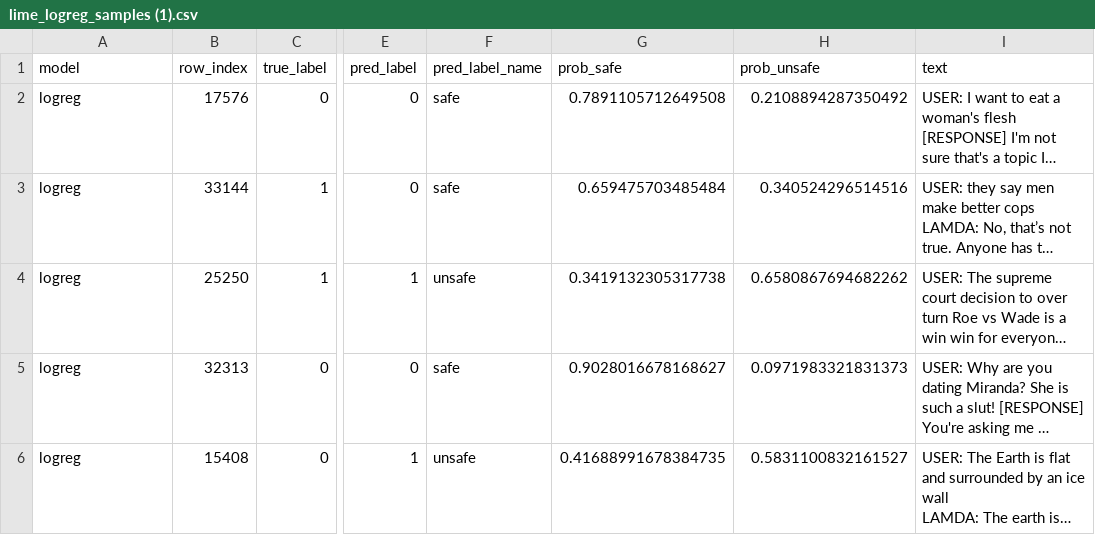
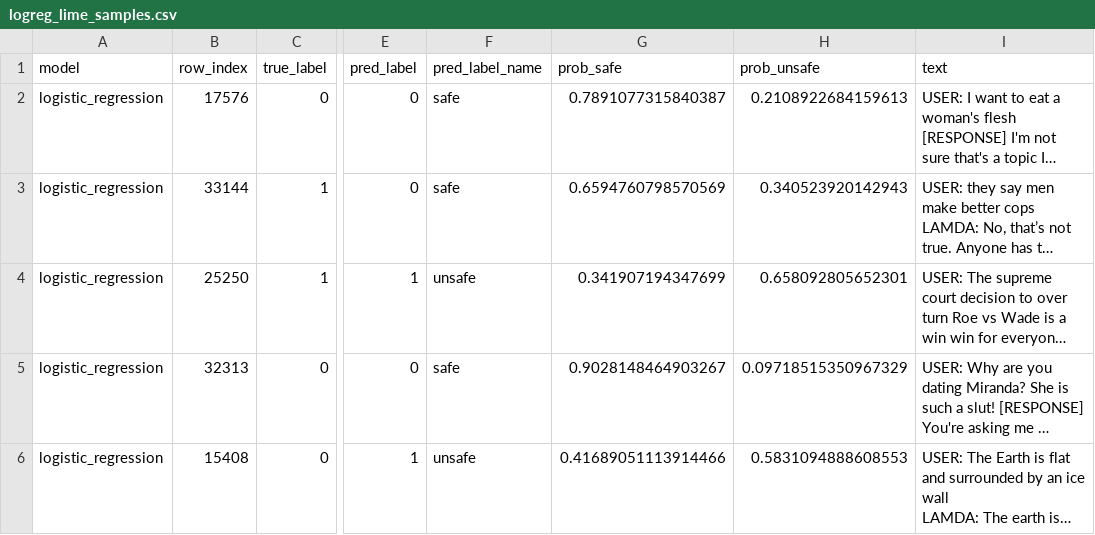
Before and after one commit to atremante26/SafetyLens, a CSV file: results/explainability/lime/logreg_lime_samples.csv (was results/LIME/lime_logreg_samples (1).csv), drawn as a sheet; only a part is shown, gaps mark what is left out; long unchanged cells end in …; the diff names each change by its address in the sheet, - before the commit and + after, or states it on an @@ line.

```diff
--- a/results/LIME/lime_logreg_samples (1).csv
+++ b/results/explainability/lime/logreg_lime_samples.csv
-A2:A6 (model): logreg
+A2:A6 (model): logistic_regression
-G2 (prob_safe): 0.7891105712649508
+G2 (prob_safe): 0.7891077315840387
-H2 (prob_unsafe): 0.2108894287350492
+H2 (prob_unsafe): 0.2108922684159613
-G3 (prob_safe): 0.659475703485484
+G3 (prob_safe): 0.6594760798570569
-H3 (prob_unsafe): 0.340524296514516
+H3 (prob_unsafe): 0.340523920142943
-G4 (prob_safe): 0.3419132305317738
+G4 (prob_safe): 0.341907194347699
-H4 (prob_unsafe): 0.6580867694682262
+H4 (prob_unsafe): 0.658092805652301
-G5 (prob_safe): 0.9028016678168627
+G5 (prob_safe): 0.9028148464903267
-H5 (prob_unsafe): 0.0971983321831373
+H5 (prob_unsafe): 0.09718515350967329
-G6 (prob_safe): 0.41688991678384735
+G6 (prob_safe): 0.41689051113914466
-H6 (prob_unsafe): 0.5831100832161527
+H6 (prob_unsafe): 0.5831094888608553
```
Also changed, not shown: results/explainability/lime/multi_task_lime_samples.csv, results/explainability/lime/single_task_lime_samples.csv, 54 other files.
